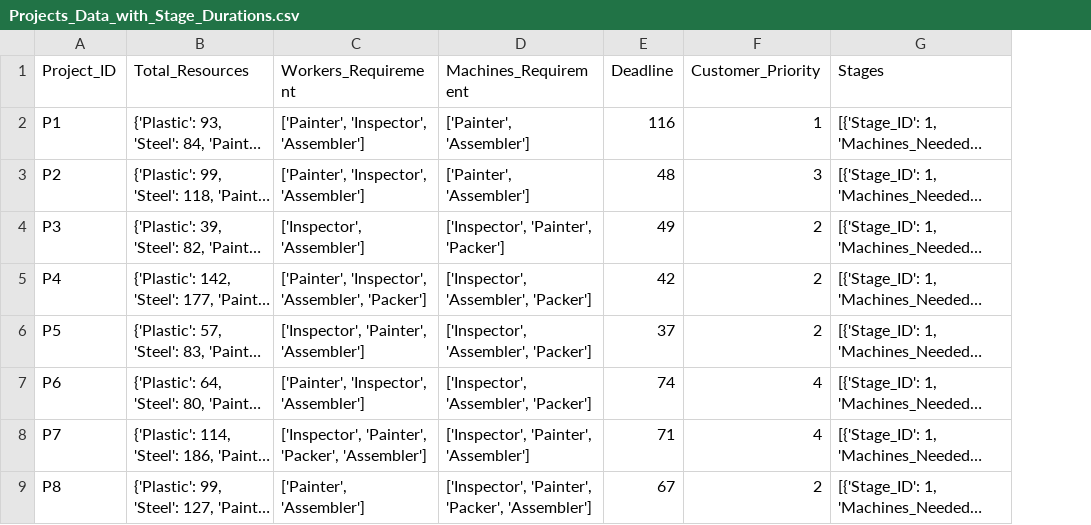
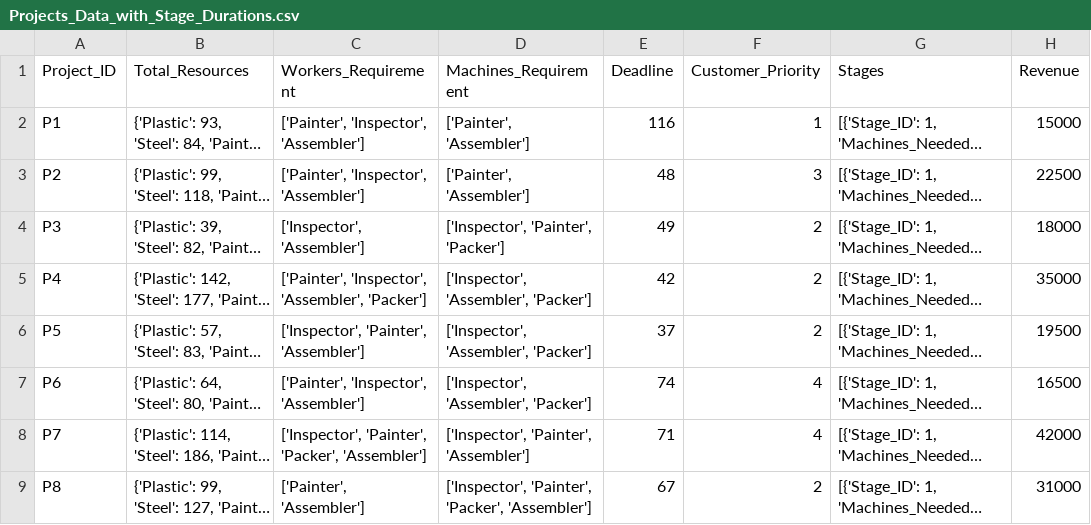
Before and after one commit to SawyerSavvy/Multi-Location-Job-Scheduling, a CSV file: Projects_Data_with_Stage_Durations.csv, drawn as a sheet; only a part is shown; long unchanged cells end in …; the diff names each change by its address in the sheet, - before the commit and + after, or states it on an @@ line.

Commit message:
Create the juptyer notebook for the job scheduler which pulls in the data from the csv files

```diff
--- a/Projects_Data_with_Stage_Durations.csv
+++ b/Projects_Data_with_Stage_Durations.csv
+column H (Revenue), rows 2-9: 15000 | 22500 | 18000 | 35000 | 19500 | 16500 | 42000 | 31000
```
Also changed, not shown: 1 other file.
